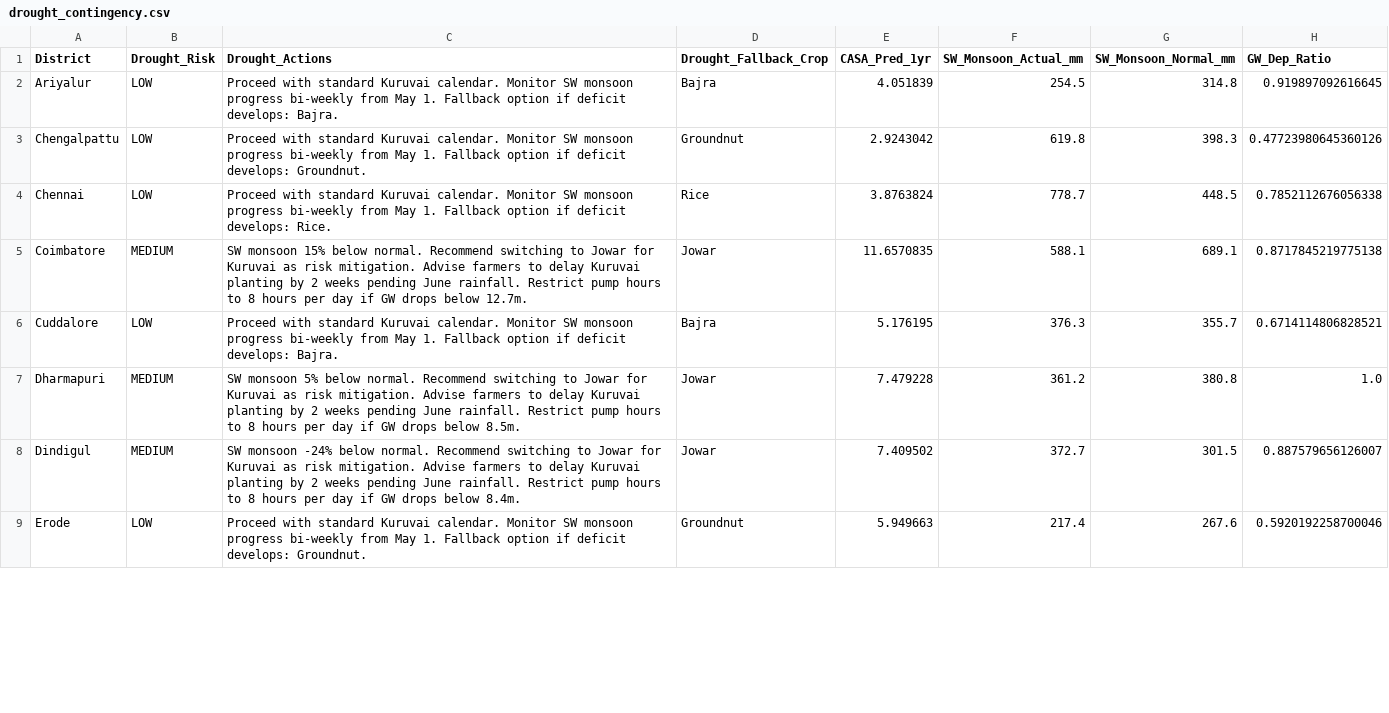
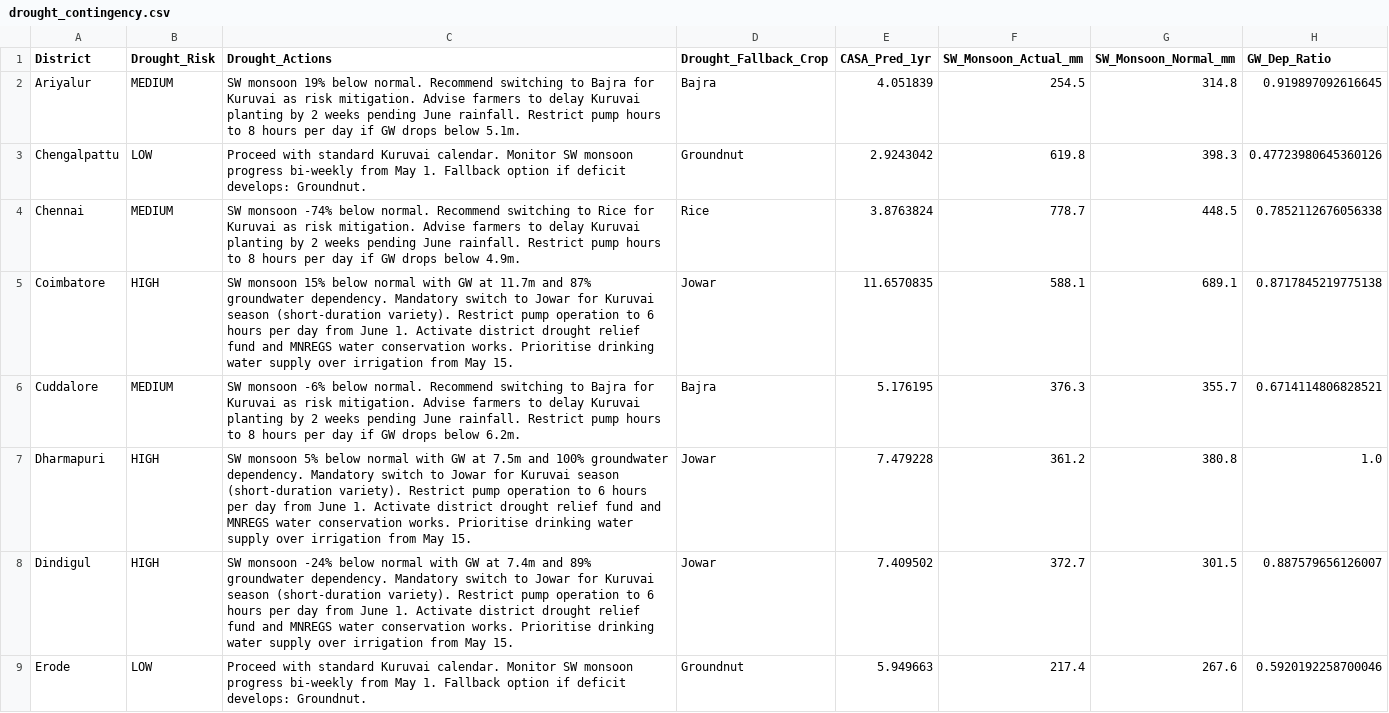
Before and after one commit to yuvarajarunachalam/casa-net-dashboard, a CSV file: public/data/drought_contingency.csv, drawn as a sheet; only a part is shown; the diff covers the shown part only.

Commit message:
Update 1.0 - Updated data from local script | Updated MaodelView.jsx

```diff
--- a/public/data/drought_contingency.csv
+++ b/public/data/drought_contingency.csv
@@ -1,9 +1,9 @@
 District,Drought_Risk,Drought_Actions,Drought_Fallback_Crop,CASA_Pred_1yr,SW_Monsoon_Actual_mm,SW_Monsoon_Normal_mm,GW_Dep_Ratio
-Ariyalur,LOW,Proceed with standard Kuruvai calendar. Monitor SW monsoon progress bi-weekly from May 1. Fallback option if deficit develops: Bajra.,Bajra,4.051839,254.5,314.8,0.919897092616645
+Ariyalur,MEDIUM,SW monsoon 19% below normal. Recommend switching to Bajra for Kuruvai as risk mitigation. Advise farmers to delay Kuruvai planting by 2 weeks pending June rainfall. Restrict pump hours to 8 hours per day if GW drops below 5.1m.,Bajra,4.051839,254.5,314.8,0.919897092616645
 Chengalpattu,LOW,Proceed with standard Kuruvai calendar. Monitor SW monsoon progress bi-weekly from May 1. Fallback option if deficit develops: Groundnut.,Groundnut,2.9243042,619.8,398.3,0.47723980645360126
-Chennai,LOW,Proceed with standard Kuruvai calendar. Monitor SW monsoon progress bi-weekly from May 1. Fallback option if deficit develops: Rice.,Rice,3.8763824,778.7,448.5,0.7852112676056338
-Coimbatore,MEDIUM,SW monsoon 15% below normal. Recommend switching to Jowar for Kuruvai as risk mitigation. Advise farmers to delay Kuruvai planting by 2 weeks pending June rainfall. Restrict pump hours to 8 hours per day if GW drops below 12.7m.,Jowar,11.6570835,588.1,689.1,0.8717845219775138
-Cuddalore,LOW,Proceed with standard Kuruvai calendar. Monitor SW monsoon progress bi-weekly from May 1. Fallback option if deficit develops: Bajra.,Bajra,5.176195,376.3,355.7,0.6714114806828521
-Dharmapuri,MEDIUM,SW monsoon 5% below normal. Recommend switching to Jowar for Kuruvai as risk mitigation. Advise farmers to delay Kuruvai planting by 2 weeks pending June rainfall. Restrict pump hours to 8 hours per day if GW drops below 8.5m.,Jowar,7.479228,361.2,380.8,1.0
-Dindigul,MEDIUM,SW monsoon -24% below normal. Recommend switching to Jowar for Kuruvai as risk mitigation. Advise farmers to delay Kuruvai planting by 2 weeks pending June rainfall. Restrict pump hours to 8 hours per day if GW drops below 8.4m.,Jowar,7.409502,372.7,301.5,0.887579656126007
+Chennai,MEDIUM,SW monsoon -74% below normal. Recommend switching to Rice for Kuruvai as risk mitigation. Advise farmers to delay Kuruvai planting by 2 weeks pending June rainfall. Restrict pump hours to 8 hours per day if GW drops below 4.9m.,Rice,3.8763824,778.7,448.5,0.7852112676056338
+Coimbatore,HIGH,SW monsoon 15% below normal with GW at 11.7m and 87% groundwater dependency. Mandatory switch to Jowar for Kuruvai season (short-duration variety). Restrict pump operation to 6 hours per day from June 1. Activate district drought relief fund and MNREGS water conservation works. Prioritise drinking water supply over irrigation from May 15.,Jowar,11.6570835,588.1,689.1,0.8717845219775138
+Cuddalore,MEDIUM,SW monsoon -6% below normal. Recommend switching to Bajra for Kuruvai as risk mitigation. Advise farmers to delay Kuruvai planting by 2 weeks pending June rainfall. Restrict pump hours to 8 hours per day if GW drops below 6.2m.,Bajra,5.176195,376.3,355.7,0.6714114806828521
+Dharmapuri,HIGH,SW monsoon 5% below normal with GW at 7.5m and 100% groundwater dependency. Mandatory switch to Jowar for Kuruvai season (short-duration variety). Restrict pump operation to 6 hours per day from June 1. Activate district drought relief fund and MNREGS water conservation works. Prioritise drinking water supply over irrigation from May 15.,Jowar,7.479228,361.2,380.8,1.0
+Dindigul,HIGH,SW monsoon -24% below normal with GW at 7.4m and 89% groundwater dependency. Mandatory switch to Jowar for Kuruvai season (short-duration variety). Restrict pump operation to 6 hours per day from June 1. Activate district drought relief fund and MNREGS water conservation works. Prioritise drinking water supply over irrigation from May 15.,Jowar,7.409502,372.7,301.5,0.887579656126007
 Erode,LOW,Proceed with standard Kuruvai calendar. Monitor SW monsoon progress bi-weekly from May 1. Fallback option if deficit develops: Groundnut.,Groundnut,5.949663,217.4,267.6,0.5920192258700046
```
Also changed, not shown: 40 edited cells elsewhere in this file, public/data/crop_recommendations.csv, public/data/crop_recommendations_samba_pivot.csv, 16 other files.
